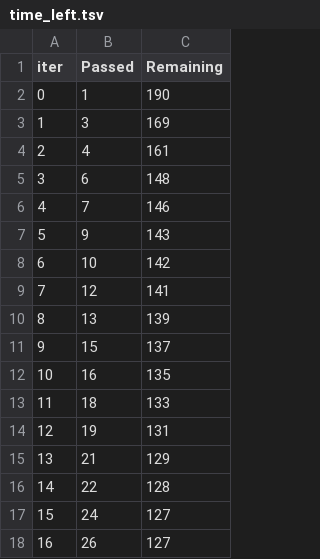
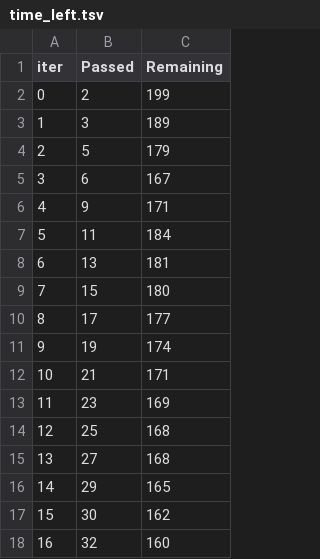
Before and after one commit to Swathi-Nallajarla/MLProject, a TSV file: catboost_info/time_left.tsv, drawn as a sheet; only a part is shown; the diff covers the shown part only.

```diff
--- a/catboost_info/time_left.tsv
+++ b/catboost_info/time_left.tsv
@@ -1,18 +1,18 @@
 iter	Passed	Remaining
-0	1	190
-1	3	169
-2	4	161
-3	6	148
-4	7	146
-5	9	143
-6	10	142
-7	12	141
-8	13	139
-9	15	137
-10	16	135
-11	18	133
-12	19	131
-13	21	129
-14	22	128
-15	24	127
-16	26	127
+0	2	199
+1	3	189
+2	5	179
+3	6	167
+4	9	171
+5	11	184
+6	13	181
+7	15	180
+8	17	177
+9	19	174
+10	21	171
+11	23	169
+12	25	168
+13	27	168
+14	29	165
+15	30	162
+16	32	160
```
Also changed, not shown: 163 edited cells elsewhere in this file, 9 other files.
